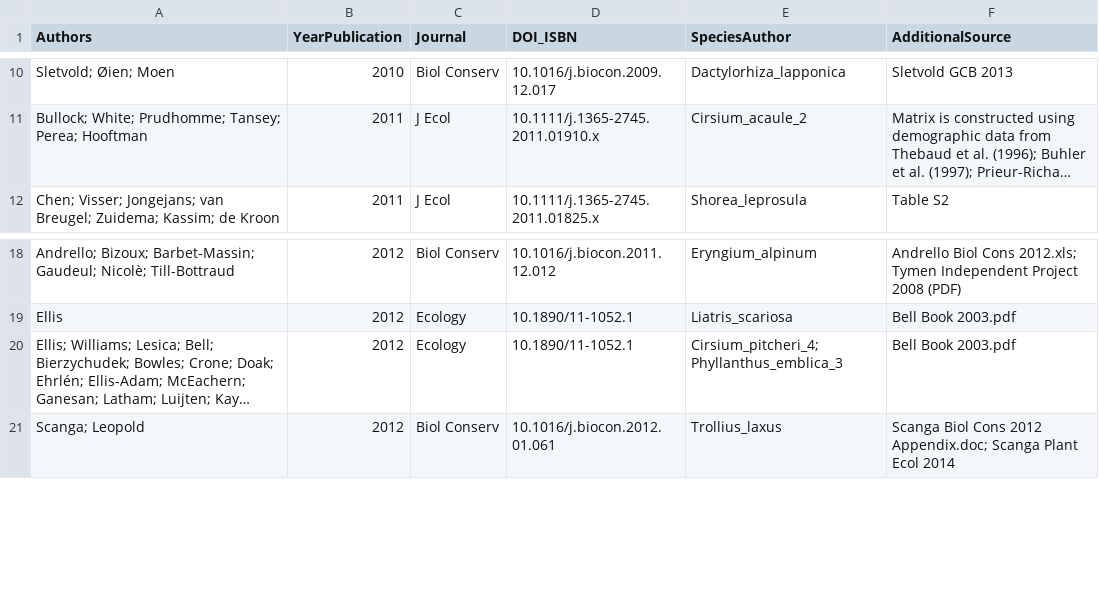
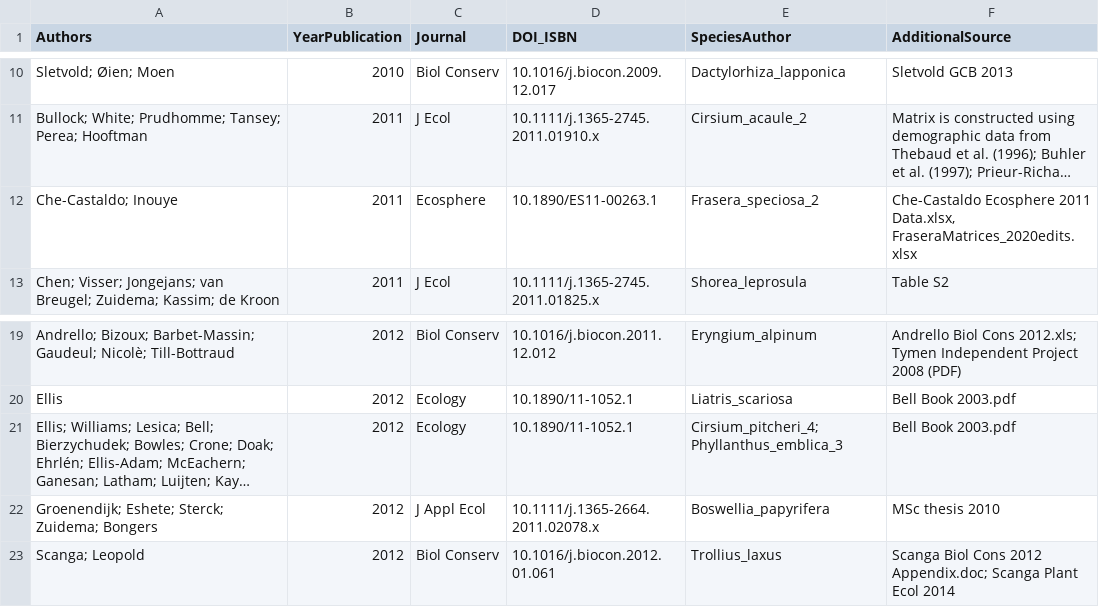
Before and after one commit to jonesor/mpm-uncertainty, a CSV file: docs/tables/studies_additional_sources.csv, drawn as a sheet; only a part is shown, gaps mark what is left out; long unchanged cells end in …; the diff names each change by its address in the sheet, - before the commit and + after, or states it on an @@ line.

```diff
--- a/docs/tables/studies_additional_sources.csv
+++ b/docs/tables/studies_additional_sources.csv
+row 12: Che-Castaldo; Inouye | 2011 | Ecosphere | 10.1890/ES11-00263.1 | Frasera_speciosa_2 | Che-Castaldo Ecosphere 2011 Data.xlsx, FraseraMatrices_2020edits.xlsx
+row 22: Groenendijk; Eshete; Sterck; Zuidema; Bongers | 2012 | J Appl Ecol | 10.1111/j.1365-2664.2011.02078.x | Boswellia_papyrifera | MSc thesis 2010
```
Also changed, not shown: data/derived/studies/target_studies.csv, 35 other files.
